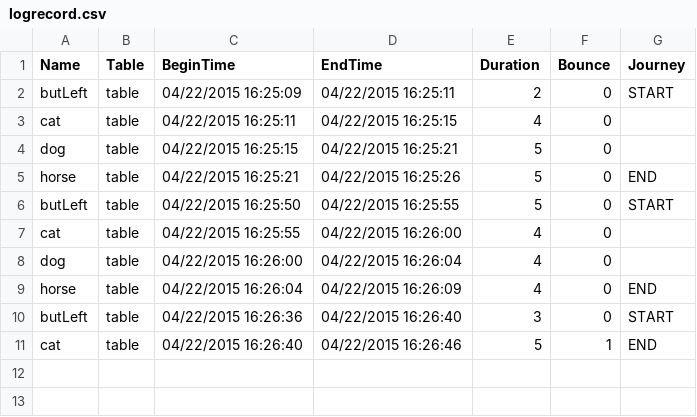
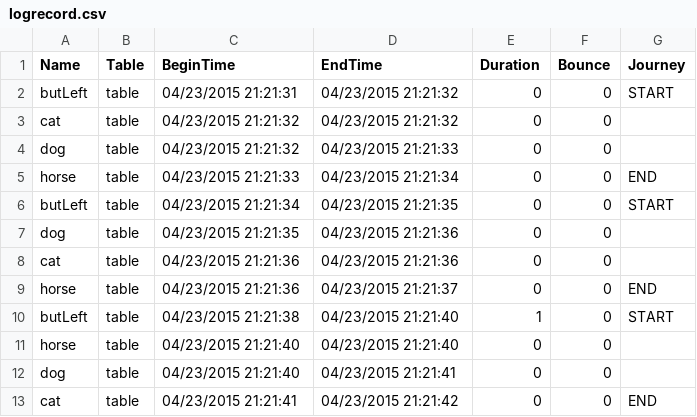
Before and after one commit to shreyabastikar/AnalyticsModule, a CSV file: AnalyticsSample/AnalyticsSample/AnalyticsSample/bin/Debug/logrecord.csv, drawn as a sheet.

```diff
--- a/AnalyticsSample/AnalyticsSample/AnalyticsSample/bin/Debug/logrecord.csv
+++ b/AnalyticsSample/AnalyticsSample/AnalyticsSample/bin/Debug/logrecord.csv
@@ -1,11 +1,13 @@
 Name,Table,BeginTime,EndTime,Duration,Bounce,Journey
-butLeft,table,04/22/2015 16:25:09,04/22/2015 16:25:11,2,0,START
-cat,table,04/22/2015 16:25:11,04/22/2015 16:25:15,4,0,
-dog,table,04/22/2015 16:25:15,04/22/2015 16:25:21,5,0,
-horse,table,04/22/2015 16:25:21,04/22/2015 16:25:26,5,0,END
-butLeft,table,04/22/2015 16:25:50,04/22/2015 16:25:55,5,0,START
-cat,table,04/22/2015 16:25:55,04/22/2015 16:26:00,4,0,
-dog,table,04/22/2015 16:26:00,04/22/2015 16:26:04,4,0,
-horse,table,04/22/2015 16:26:04,04/22/2015 16:26:09,4,0,END
-butLeft,table,04/22/2015 16:26:36,04/22/2015 16:26:40,3,0,START
-cat,table,04/22/2015 16:26:40,04/22/2015 16:26:46,5,1,END
+butLeft,table,04/23/2015 21:21:31,04/23/2015 21:21:32,0,0,START
+cat,table,04/23/2015 21:21:32,04/23/2015 21:21:32,0,0,
+dog,table,04/23/2015 21:21:32,04/23/2015 21:21:33,0,0,
+horse,table,04/23/2015 21:21:33,04/23/2015 21:21:34,0,0,END
+butLeft,table,04/23/2015 21:21:34,04/23/2015 21:21:35,0,0,START
+dog,table,04/23/2015 21:21:35,04/23/2015 21:21:36,0,0,
+cat,table,04/23/2015 21:21:36,04/23/2015 21:21:36,0,0,
+horse,table,04/23/2015 21:21:36,04/23/2015 21:21:37,0,0,END
+butLeft,table,04/23/2015 21:21:38,04/23/2015 21:21:40,1,0,START
+horse,table,04/23/2015 21:21:40,04/23/2015 21:21:40,0,0,
+dog,table,04/23/2015 21:21:40,04/23/2015 21:21:41,0,0,
+cat,table,04/23/2015 21:21:41,04/23/2015 21:21:42,0,0,END
```
Also changed, not shown: 13 other files.
